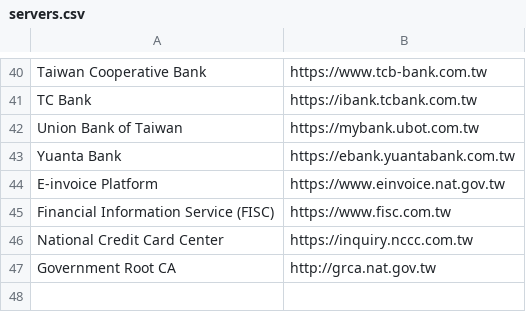
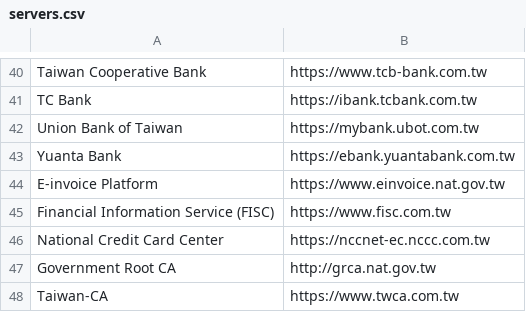
Before and after one commit to imrehg/twbankssl, a CSV file: servers.csv, drawn as a sheet; only a part is shown, gaps mark what is left out.

Commit message:
update servers: Taiwan CA + different url for National Credit Card Center

```diff
--- a/servers.csv
+++ b/servers.csv
@@ -45,3 +45,4 @@ E-invoice Platform,https://www.einvoice.nat.gov.tw
 Financial Information Service (FISC),https://www.fisc.com.tw
-National Credit Card Center,https://inquiry.nccc.com.tw
+National Credit Card Center,https://nccnet-ec.nccc.com.tw
 Government Root CA,http://grca.nat.gov.tw
+Taiwan-CA,https://www.twca.com.tw
```
